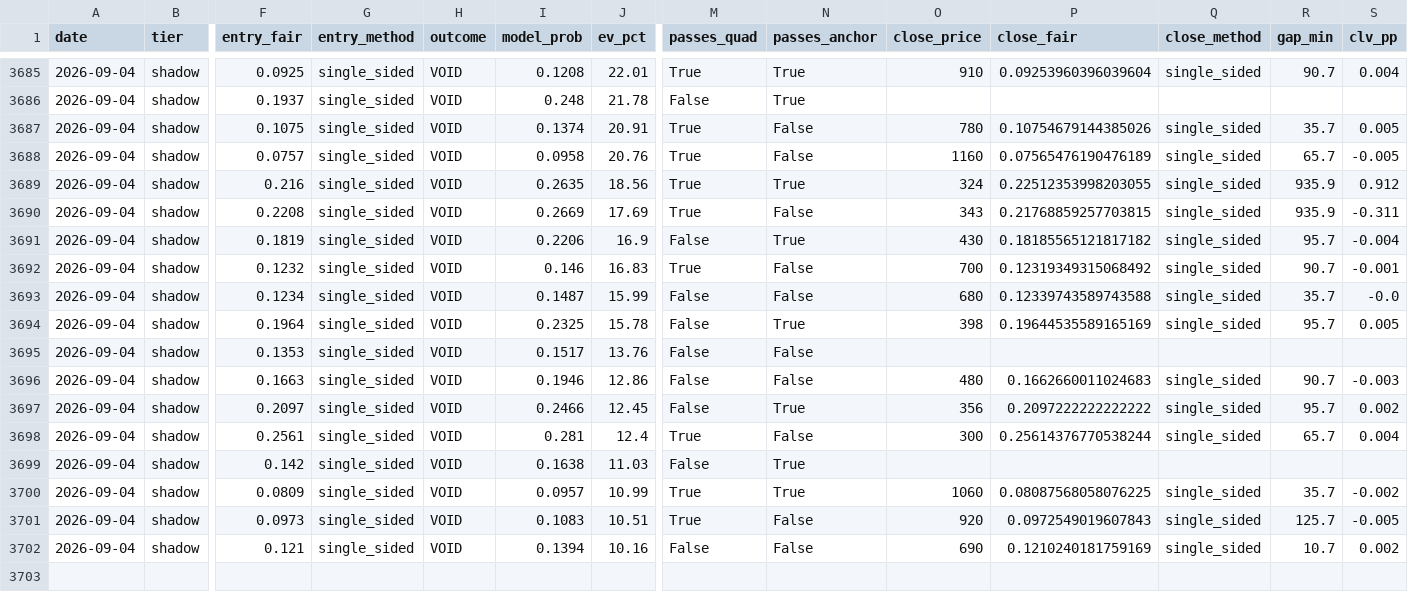
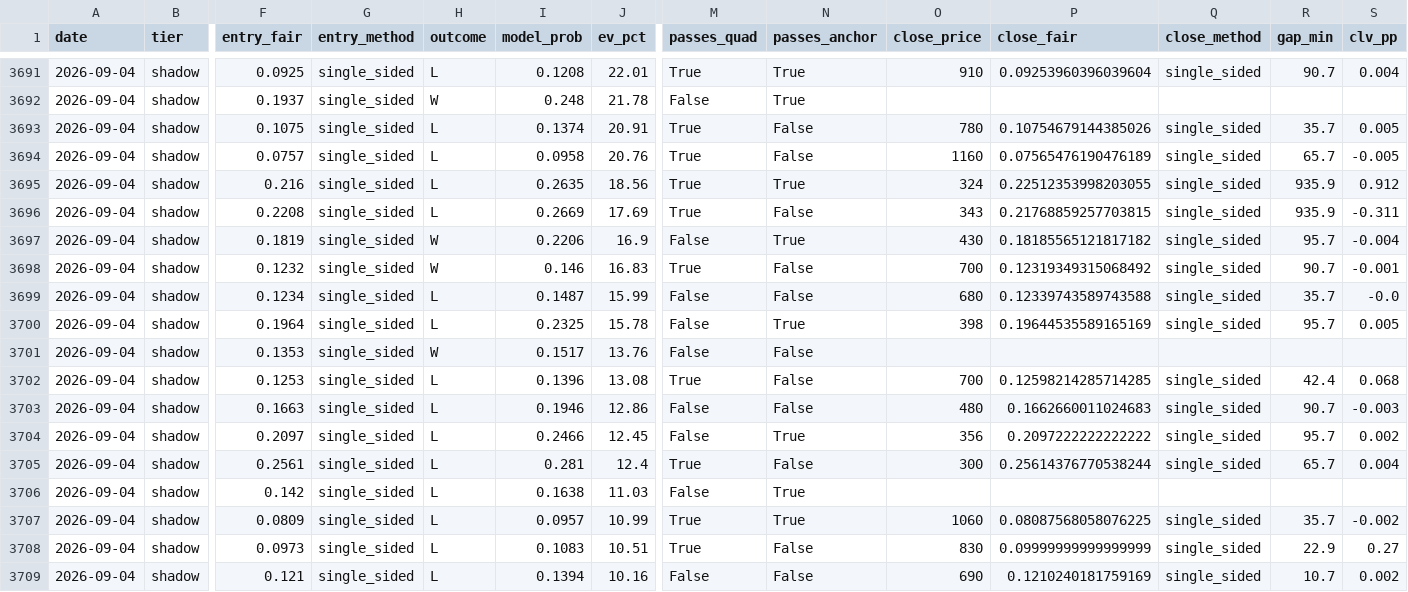
Before and after one commit to mtampellini/MLB-Home-Runs, a CSV file: backend/data/processed/clv_recovered.csv, drawn as a sheet; only a part is shown, gaps mark what is left out; addresses are those after the commit; rows hold the shown columns only; the diff covers the shown part only; the diff names each change by its address in the sheet, - before the commit and + after, or states it on an @@ line.

```diff
--- a/backend/data/processed/clv_recovered.csv
+++ b/backend/data/processed/clv_recovered.csv
-H3691 (outcome): VOID
+H3691 (outcome): L
-H3692 (outcome): VOID
+H3692 (outcome): W
-H3693:H3696 (outcome): VOID
+H3693:H3696 (outcome): L
-H3697:H3698 (outcome): VOID
+H3697:H3698 (outcome): W
-H3699:H3700 (outcome): VOID
+H3699:H3700 (outcome): L
-H3701 (outcome): VOID
+H3701 (outcome): W
+row 3702: 2026-09-04 | shadow | 0.1253 | single_sided | L | 0.1396 | 13.08 | True | False | 700 | 0.12598214285714285 | single_sided | 42.4 | 0.068
-H3703:H3709 (outcome): VOID
+H3703:H3709 (outcome): L
-O3708 (close_price): 920
+O3708 (close_price): 830
-P3708 (close_fair): 0.0972549019607843
+P3708 (close_fair): 0.09999999999999999
-R3708 (gap_min): 125.7
+R3708 (gap_min): 22.9
-S3708 (clv_pp): -0.005
+S3708 (clv_pp): 0.27
```
Also changed, not shown: 6 added rows and 30 edited cells elsewhere in this file, 3 other files.
